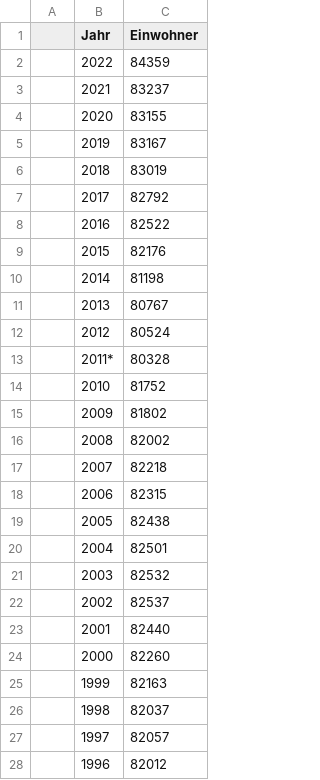
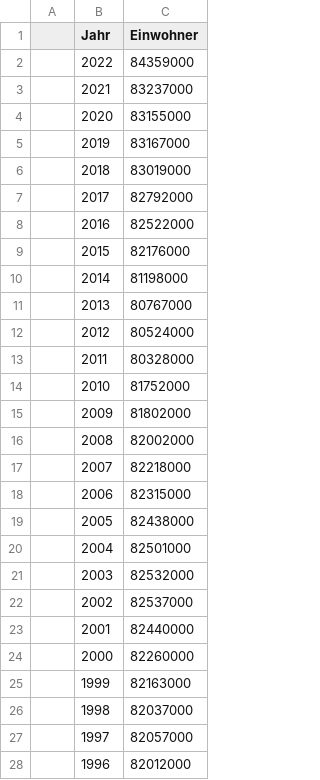
Before and after one commit to uzerterter/visualistation, a CSV file: data_exploration/Daten/inhabitants/statistic_id1358_entwicklung-der-gesamtbevoelkerung-deutschlands-bis-2022.csv, drawn as a sheet; only a part is shown; the diff covers the shown part only.

```diff
--- a/data_exploration/Daten/inhabitants/statistic_id1358_entwicklung-der-gesamtbevoelkerung-deutschlands-bis-2022.csv
+++ b/data_exploration/Daten/inhabitants/statistic_id1358_entwicklung-der-gesamtbevoelkerung-deutschlands-bis-2022.csv
@@ -1,28 +1,28 @@
 ,Jahr,Einwohner
-,2022,84359
-,2021,83237
-,2020,83155
-,2019,83167
-,2018,83019
-,2017,82792
-,2016,82522
-,2015,82176
-,2014,81198
-,2013,80767
-,2012,80524
-,2011*,80328
-,2010,81752
-,2009,81802
-,2008,82002
-,2007,82218
-,2006,82315
-,2005,82438
-,2004,82501
-,2003,82532
-,2002,82537
-,2001,82440
-,2000,82260
-,1999,82163
-,1998,82037
-,1997,82057
-,1996,82012
+,2022,84359000
+,2021,83237000
+,2020,83155000
+,2019,83167000
+,2018,83019000
+,2017,82792000
+,2016,82522000
+,2015,82176000
+,2014,81198000
+,2013,80767000
+,2012,80524000
+,2011,80328000
+,2010,81752000
+,2009,81802000
+,2008,82002000
+,2007,82218000
+,2006,82315000
+,2005,82438000
+,2004,82501000
+,2003,82532000
+,2002,82537000
+,2001,82440000
+,2000,82260000
+,1999,82163000
+,1998,82037000
+,1997,82057000
+,1996,82012000
```
Also changed, not shown: 52 edited cells elsewhere in this file, data_exploration/Daten/inhabitants/bevoelkerungsentwicklung.csv, data_exploration/Daten/unemployment/arbeitslosenquote.csv, 9 other files.
